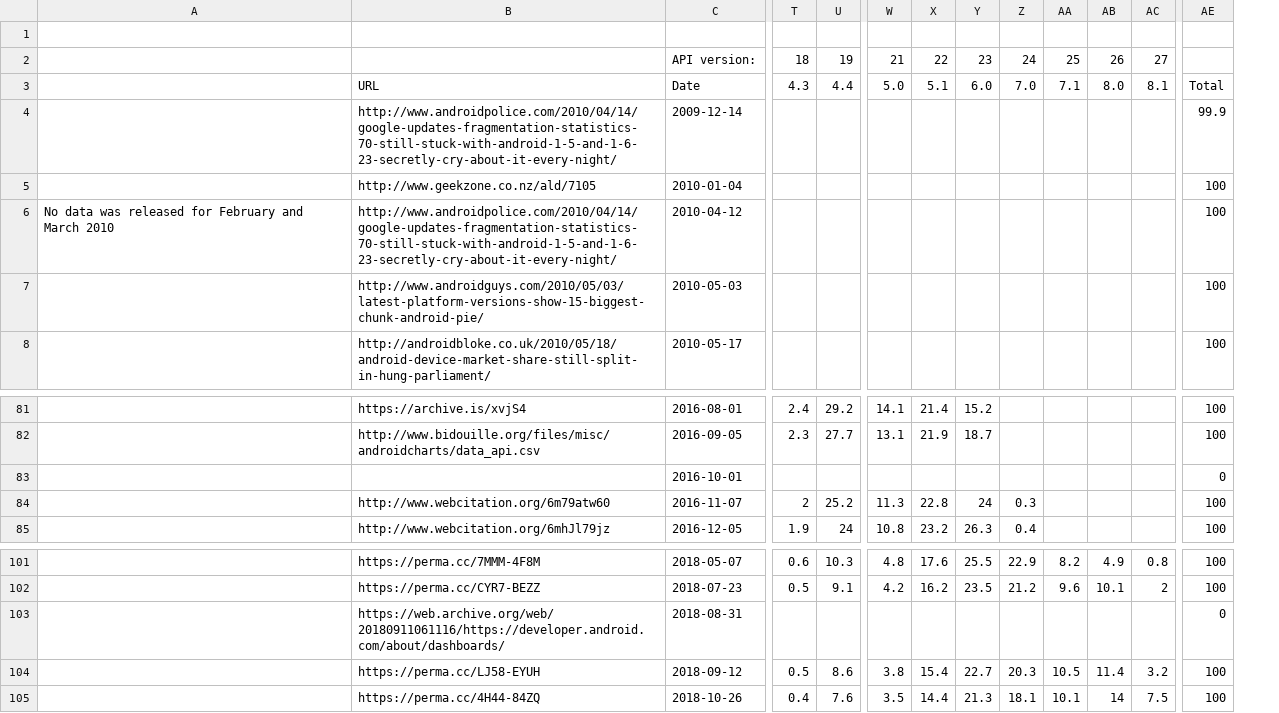
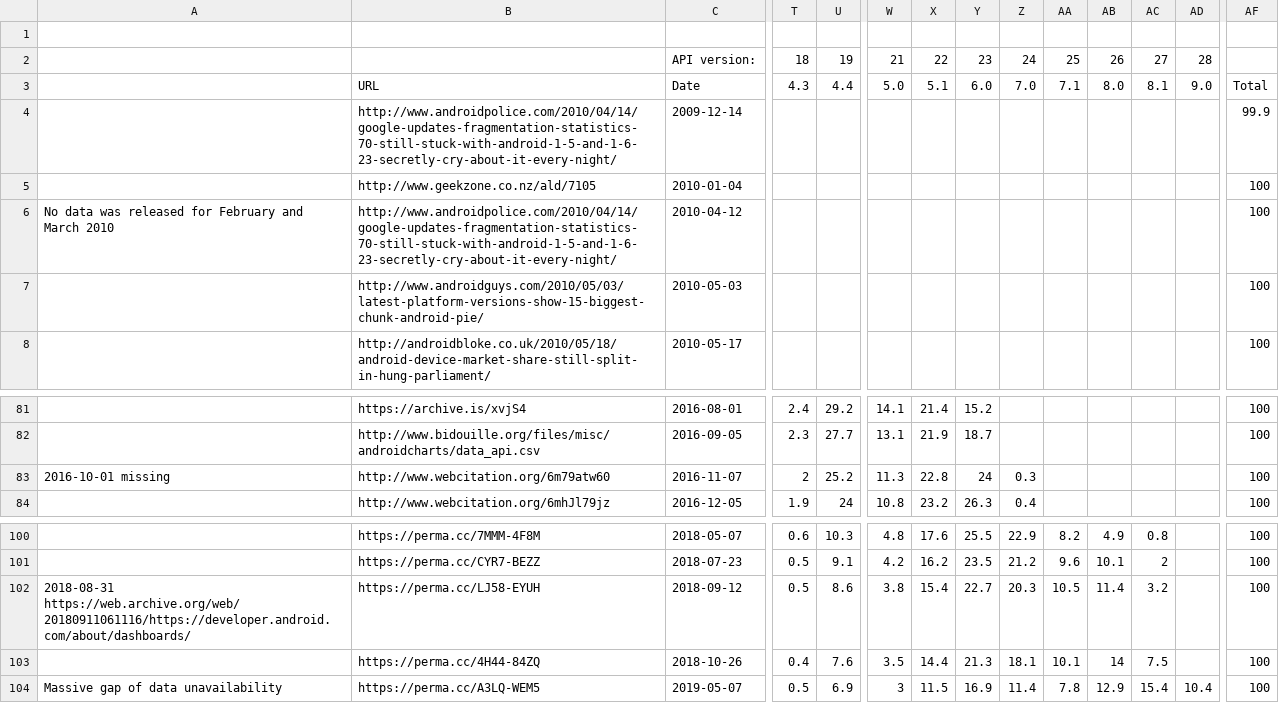
Before and after one commit to ucam-cl-dtg/android-vulnerabilities, a CSV file: input/play/androiddevolperdashboardhistory.csv, drawn as a sheet; only a part is shown, gaps mark what is left out; removed rows and columns are numbered as before the commit, all else as after; rows hold the shown columns only; the diff names each change by its address in the sheet, - before the commit and + after, or states it on an @@ line.

Commit message:
Updated Google Play numbers for May

```diff
--- a/input/play/androiddevolperdashboardhistory.csv
+++ b/input/play/androiddevolperdashboardhistory.csv
+column AD, rows 2-3: 28 | 9.0
-row 83:  |  | 2016-10-01 |  |  |  |  |  |  |  |  |  | 0
-A83: (empty)
+A83: 2016-10-01 missing
-row 103:  | https://web.archive.org/web/20180911061116/https://developer.android.com/about/dashboards/ | 2018-08-31 |  |  |  |  |  |  |  |  |  | 0
-A102: (empty)
+A102: 2018-08-31 https://web.archive.org/web/20180911061116/https://developer.android.com/about/dashboards/
+row 104: Massive gap of data unavailability | https://perma.cc/A3LQ-WEM5 | 2019-05-07 | 0.5 | 6.9 | 3 | 11.5 | 16.9 | 11.4 | 7.8 | 12.9 | 15.4 | 10.4 | 100
```
Also changed, not shown: 1 other file.
